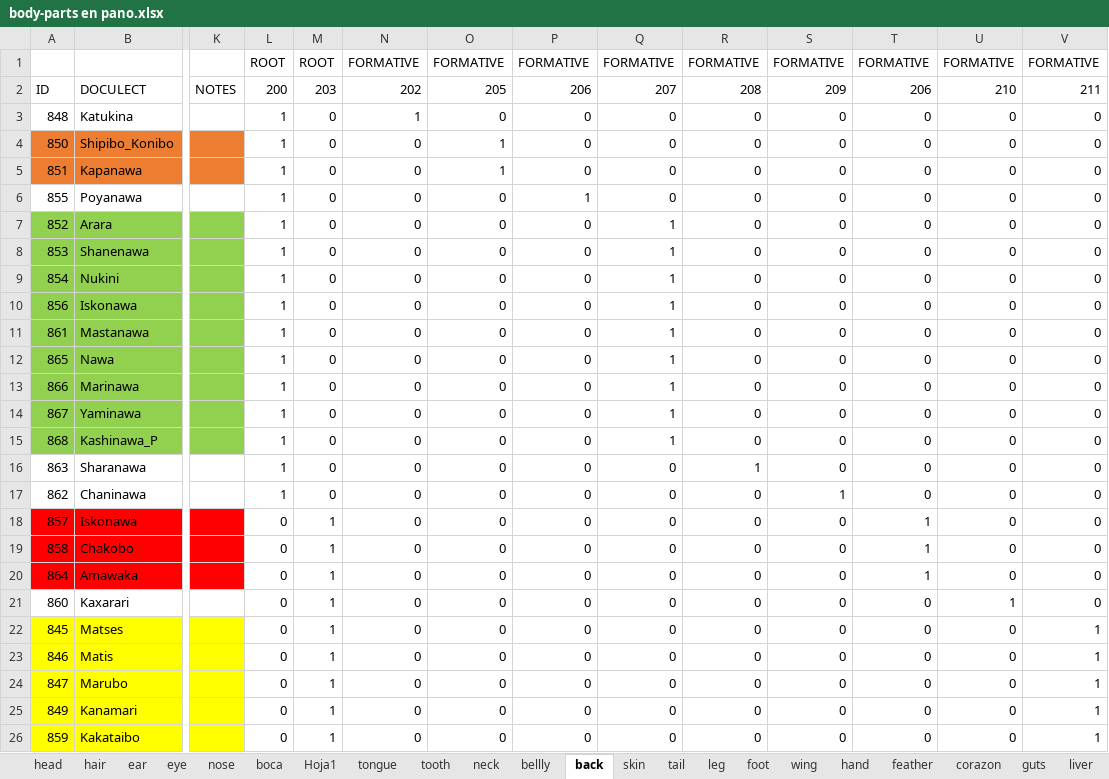
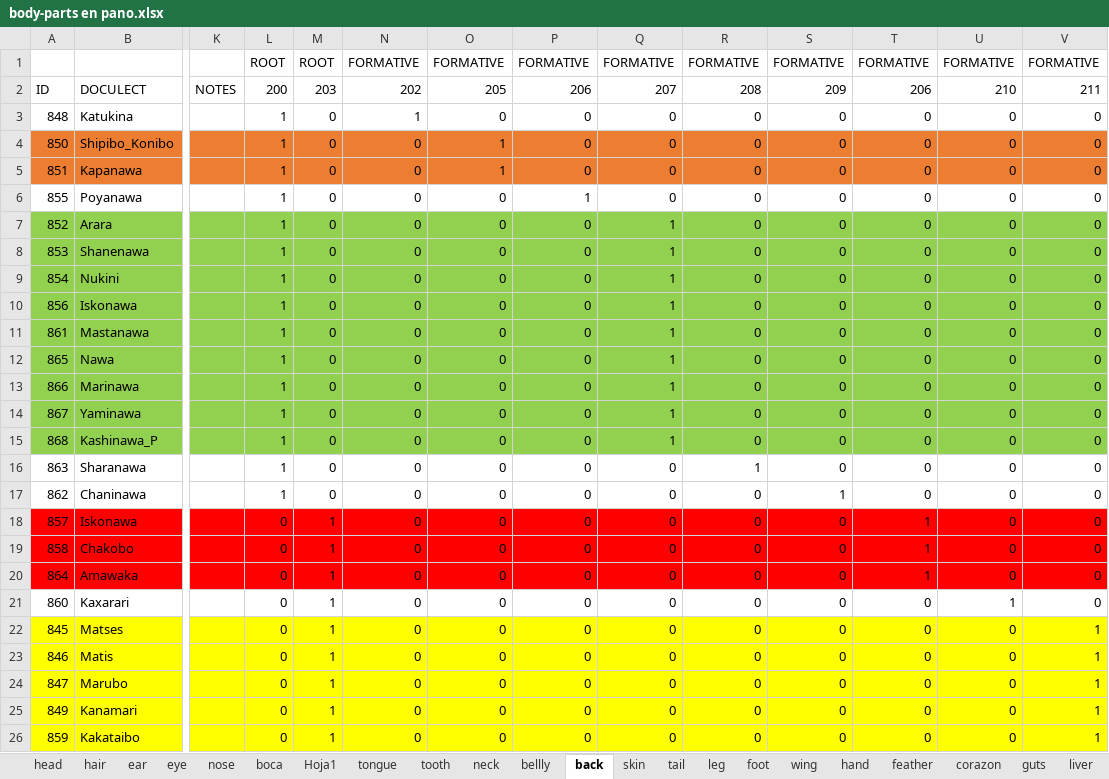
Before and after one commit to lexibank/panobodyparts, an Excel workbook: raw/body-parts en pano.xlsx, sheet back, drawn as a sheet; only a part is shown, gaps mark what is left out; values as stored, in another font and other column widths than the file's, no borders; the diff names each change by its address in the sheet, - before the commit and + after, or states it on an @@ line.

```diff
--- a/raw/body-parts en pano.xlsx (sheet back)
+++ b/raw/body-parts en pano.xlsx (sheet back)
-L4:V5 fill: none
+L4:V5 fill: #ED7D31
-L7:V15 fill: none
+L7:V15 fill: #92D050
-L18:V20 fill: none
+L18:V20 fill: #FF0000
-L22:V26 fill: none
+L22:V26 fill: #FFFF00
```
Also changed, not shown: sheet feather, sheet neck, sheet boca, sheet bellly, sheet ear, sheet nose, 15 more sheets, 8 other files.
